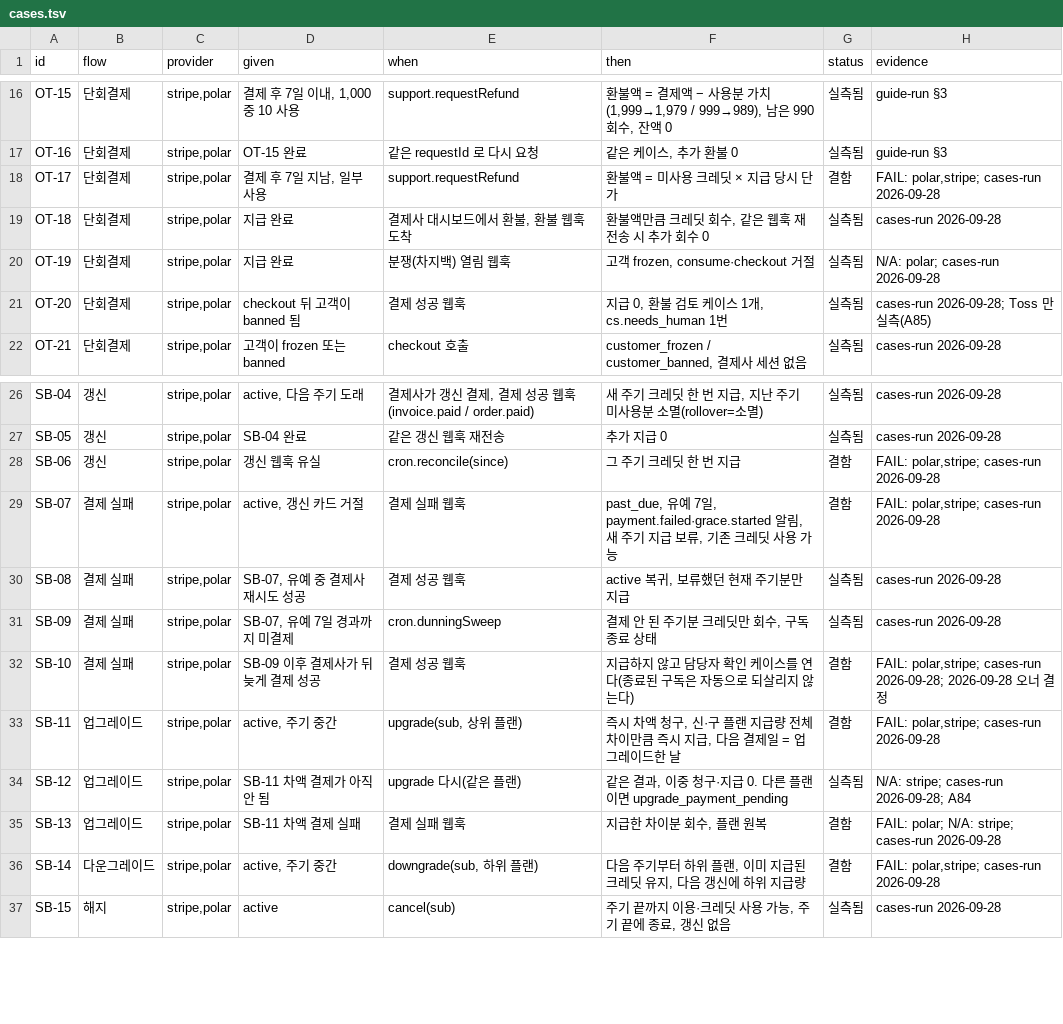
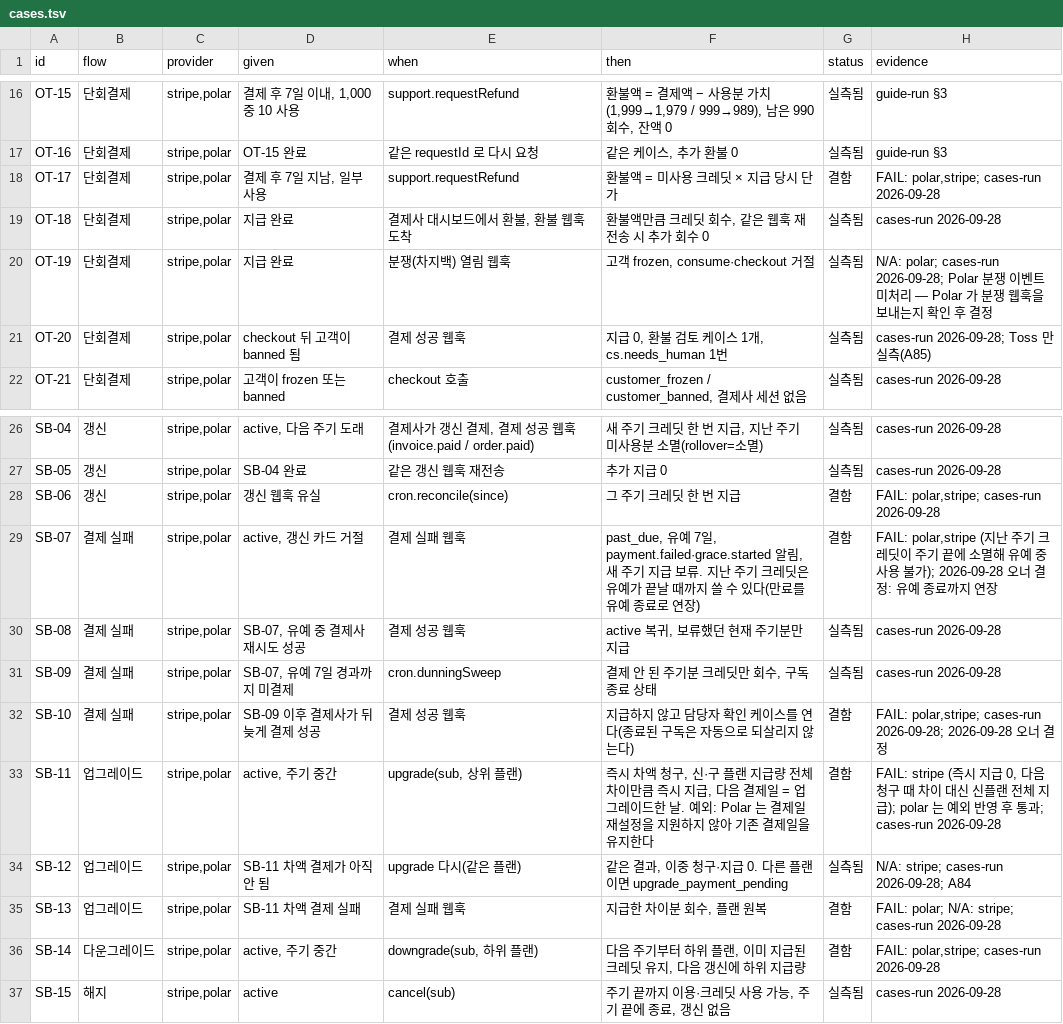
Before and after one commit to schift-io/boilpayment, a TSV file: docs/cases.tsv, drawn as a sheet; only a part is shown, gaps mark what is left out.

```diff
--- a/docs/cases.tsv
+++ b/docs/cases.tsv
@@ -19,3 +19,3 @@ OT-17	단회결제	stripe,polar	결제 후 7일 지남, 일부 사용	support.re
 OT-18	단회결제	stripe,polar	지급 완료	결제사 대시보드에서 환불, 환불 웹훅 도착	환불액만큼 크레딧 회수, 같은 웹훅 재전송 시 추가 회수 0	실측됨	cases-run 2026-09-28
-OT-19	단회결제	stripe,polar	지급 완료	분쟁(차지백) 열림 웹훅	고객 frozen, consume·checkout 거절	실측됨	N/A: polar; cases-run 2026-09-28
+OT-19	단회결제	stripe,polar	지급 완료	분쟁(차지백) 열림 웹훅	고객 frozen, consume·checkout 거절	실측됨	N/A: polar; cases-run 2026-09-28; Polar 분쟁 이벤트 미처리 — Polar 가 분쟁 웹훅을 보내는지 확인 후 결정
 OT-20	단회결제	stripe,polar	checkout 뒤 고객이 banned 됨	결제 성공 웹훅	지급 0, 환불 검토 케이스 1개, cs.needs_human 1번	실측됨	cases-run 2026-09-28; Toss 만 실측(A85)
@@ -28,3 +28,3 @@ SB-05	갱신	stripe,polar	SB-04 완료	같은 갱신 웹훅 재전송	추가 지
 SB-06	갱신	stripe,polar	갱신 웹훅 유실	cron.reconcile(since)	그 주기 크레딧 한 번 지급	결함	FAIL: polar,stripe; cases-run 2026-09-28
-SB-07	결제 실패	stripe,polar	active, 갱신 카드 거절	결제 실패 웹훅	past_due, 유예 7일, payment.failed·grace.started 알림, 새 주기 지급 보류, 기존 크레딧 사용 가능	결함	FAIL: polar,stripe; cases-run 2026-09-28
+SB-07	결제 실패	stripe,polar	active, 갱신 카드 거절	결제 실패 웹훅	past_due, 유예 7일, payment.failed·grace.started 알림, 새 주기 지급 보류. 지난 주기 크레딧은 유예가 끝날 때까지 쓸 수 있다(만료를 유예 종료로 연장)	결함	FAIL: polar,stripe (지난 주기 크레딧이 주기 끝에 소멸해 유예 중 사용 불가); 2026-09-28 오너 결정: 유예 종료까지 연장
 SB-08	결제 실패	stripe,polar	SB-07, 유예 중 결제사 재시도 성공	결제 성공 웹훅	active 복귀, 보류했던 현재 주기분만 지급	실측됨	cases-run 2026-09-28
@@ -32,3 +32,3 @@ SB-09	결제 실패	stripe,polar	SB-07, 유예 7일 경과까지 미결제	cron.
 SB-10	결제 실패	stripe,polar	SB-09 이후 결제사가 뒤늦게 결제 성공	결제 성공 웹훅	지급하지 않고 담당자 확인 케이스를 연다(종료된 구독은 자동으로 되살리지 않는다)	결함	FAIL: polar,stripe; cases-run 2026-09-28; 2026-09-28 오너 결정
-SB-11	업그레이드	stripe,polar	active, 주기 중간	upgrade(sub, 상위 플랜)	즉시 차액 청구, 신·구 플랜 지급량 전체 차이만큼 즉시 지급, 다음 결제일 = 업그레이드한 날	결함	FAIL: polar,stripe; cases-run 2026-09-28
+SB-11	업그레이드	stripe,polar	active, 주기 중간	upgrade(sub, 상위 플랜)	즉시 차액 청구, 신·구 플랜 지급량 전체 차이만큼 즉시 지급, 다음 결제일 = 업그레이드한 날. 예외: Polar 는 결제일 재설정을 지원하지 않아 기존 결제일을 유지한다	결함	FAIL: stripe (즉시 지급 0, 다음 청구 때 차이 대신 신플랜 전체 지급); polar 는 예외 반영 후 통과; cases-run 2026-09-28
 SB-12	업그레이드	stripe,polar	SB-11 차액 결제가 아직 안 됨	upgrade 다시(같은 플랜)	같은 결과, 이중 청구·지급 0. 다른 플랜이면 upgrade_payment_pending	실측됨	N/A: stripe; cases-run 2026-09-28; A84
```
Also changed, not shown: 1 other file.
